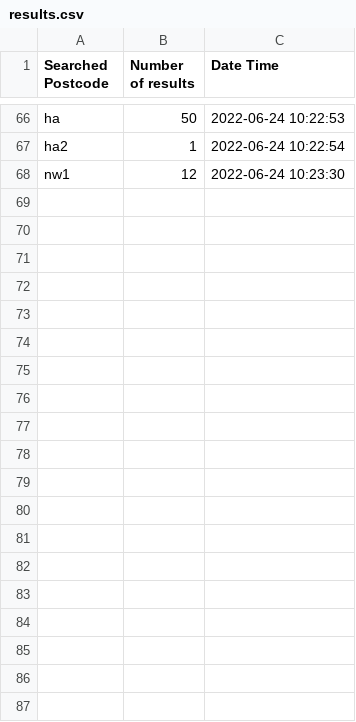
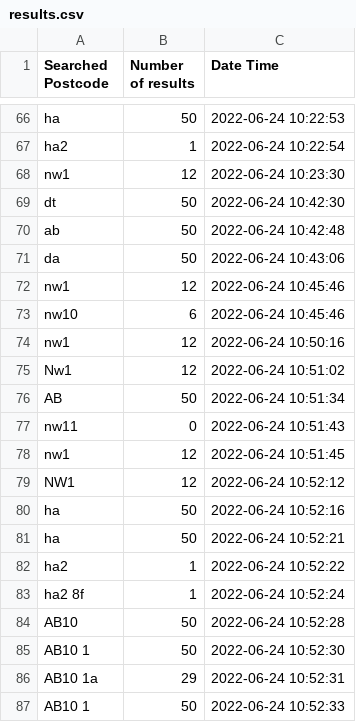
Before and after one commit to MistrySundeep/FastApi, a CSV file: App/results.csv, drawn as a sheet; only a part is shown, gaps mark what is left out; the diff covers the shown part only; the diff names each change by its address in the sheet, - before the commit and + after, or states it on an @@ line.

Commit message:
UPDATED DB TABLE:
Now holds all the data similar to live
All calls working, maybe reduce the limit to speed up calls?

```diff
--- a/App/results.csv
+++ b/App/results.csv
+row 69: dt | 50 | 2022-06-24 10:42:30
+row 70: ab | 50 | 2022-06-24 10:42:48
+row 71: da | 50 | 2022-06-24 10:43:06
+row 72: nw1 | 12 | 2022-06-24 10:45:46
+row 73: nw10 | 6 | 2022-06-24 10:45:46
+row 74: nw1 | 12 | 2022-06-24 10:50:16
+row 75: Nw1 | 12 | 2022-06-24 10:51:02
+row 76: AB | 50 | 2022-06-24 10:51:34
+row 77: nw11 | 0 | 2022-06-24 10:51:43
+row 78: nw1 | 12 | 2022-06-24 10:51:45
+row 79: NW1 | 12 | 2022-06-24 10:52:12
+row 80: ha | 50 | 2022-06-24 10:52:16
+row 81: ha | 50 | 2022-06-24 10:52:21
+row 82: ha2 | 1 | 2022-06-24 10:52:22
+row 83: ha2 8f | 1 | 2022-06-24 10:52:24
+row 84: AB10 | 50 | 2022-06-24 10:52:28
+row 85: AB10 1 | 50 | 2022-06-24 10:52:30
+row 86: AB10 1a | 29 | 2022-06-24 10:52:31
+row 87: AB10 1 | 50 | 2022-06-24 10:52:33
```
Also changed, not shown: 18 added rows elsewhere in this file, 6 other files.
